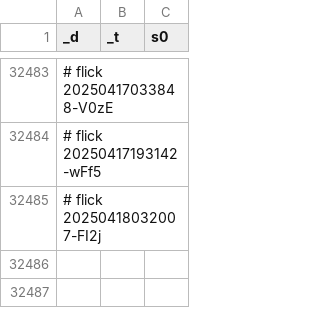
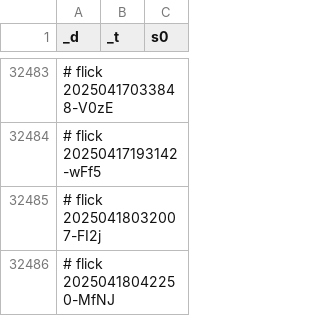
Before and after one commit to abikesa/ship, a CSV file: kitabo/ensi/testbin/test2/assets/csv/don_mort_s0_overall.csv, drawn as a sheet; only a part is shown, gaps mark what is left out; the diff names each change by its address in the sheet, - before the commit and + after, or states it on an @@ line.

Commit message:
kitabo/ensi/testbin/test2/assets/csv/don_mort_s0_overall.csv

```diff
--- a/kitabo/ensi/testbin/test2/assets/csv/don_mort_s0_overall.csv
+++ b/kitabo/ensi/testbin/test2/assets/csv/don_mort_s0_overall.csv
+row 32486: # flick 20250418042250-MfNJ
```
